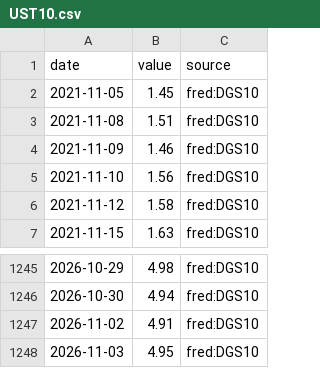
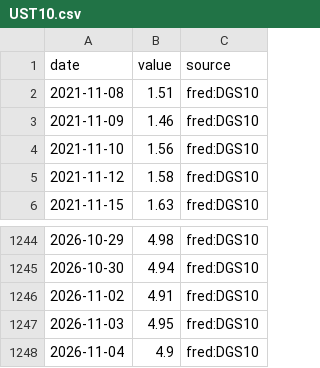
Before and after one commit to MJIH-market/macro-dashboard, a CSV file: data/UST10.csv, drawn as a sheet; only a part is shown, gaps mark what is left out; removed rows and columns are numbered as before the commit, all else as after; the diff names each change by its address in the sheet, - before the commit and + after, or states it on an @@ line.

```diff
--- a/data/UST10.csv
+++ b/data/UST10.csv
-row 2: 2021-11-05 | 1.45 | fred:DGS10
+row 1248: 2026-11-04 | 4.9 | fred:DGS10
```
Also changed, not shown: data/DXY.csv, data/GOLD.csv, 9 other files.
